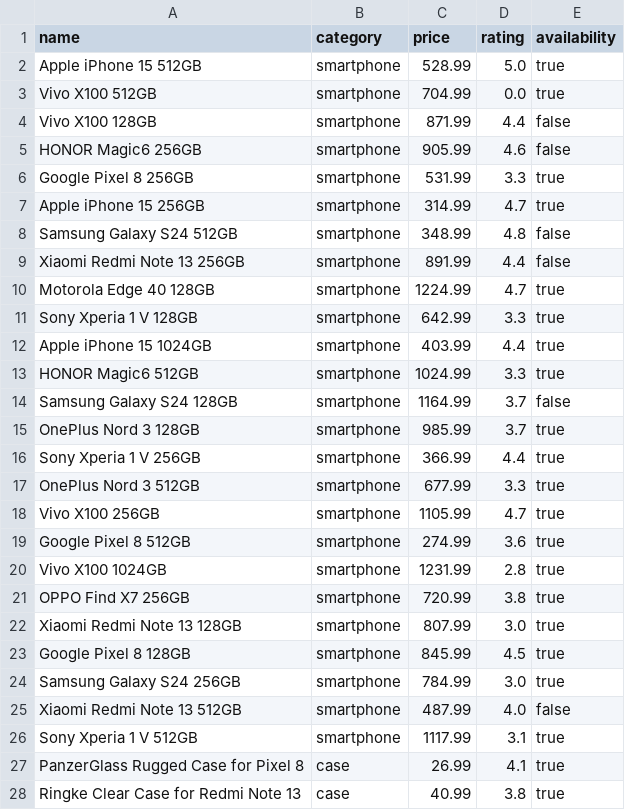
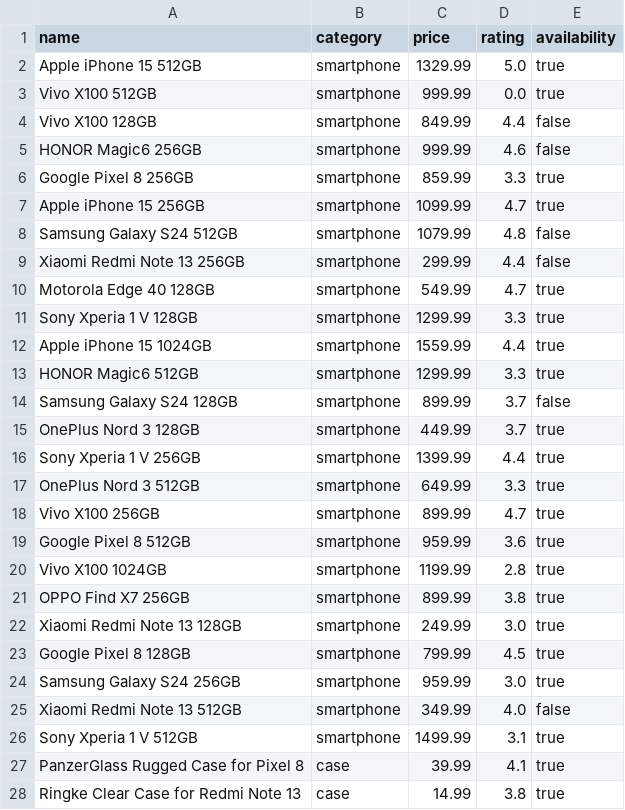
Before and after one commit to adrianstanciu555/smartphone-shop, a CSV file: docs/products-seed.csv, drawn as a sheet; only a part is shown; the diff covers the shown part only.

Commit message:
modified product seed file

```diff
--- a/docs/products-seed.csv
+++ b/docs/products-seed.csv
@@ -1,28 +1,28 @@
 name,category,price,rating,availability
-Apple iPhone 15 512GB,smartphone,528.99,5.0,true
-Vivo X100 512GB,smartphone,704.99,0.0,true
-Vivo X100 128GB,smartphone,871.99,4.4,false
-HONOR Magic6 256GB,smartphone,905.99,4.6,false
-Google Pixel 8 256GB,smartphone,531.99,3.3,true
-Apple iPhone 15 256GB,smartphone,314.99,4.7,true
-Samsung Galaxy S24 512GB,smartphone,348.99,4.8,false
-Xiaomi Redmi Note 13 256GB,smartphone,891.99,4.4,false
-Motorola Edge 40 128GB,smartphone,1224.99,4.7,true
-Sony Xperia 1 V 128GB,smartphone,642.99,3.3,true
-Apple iPhone 15 1024GB,smartphone,403.99,4.4,true
-HONOR Magic6 512GB,smartphone,1024.99,3.3,true
-Samsung Galaxy S24 128GB,smartphone,1164.99,3.7,false
-OnePlus Nord 3 128GB,smartphone,985.99,3.7,true
-Sony Xperia 1 V 256GB,smartphone,366.99,4.4,true
-OnePlus Nord 3 512GB,smartphone,677.99,3.3,true
-Vivo X100 256GB,smartphone,1105.99,4.7,true
-Google Pixel 8 512GB,smartphone,274.99,3.6,true
-Vivo X100 1024GB,smartphone,1231.99,2.8,true
-OPPO Find X7 256GB,smartphone,720.99,3.8,true
-Xiaomi Redmi Note 13 128GB,smartphone,807.99,3.0,true
-Google Pixel 8 128GB,smartphone,845.99,4.5,true
-Samsung Galaxy S24 256GB,smartphone,784.99,3.0,true
-Xiaomi Redmi Note 13 512GB,smartphone,487.99,4.0,false
-Sony Xperia 1 V 512GB,smartphone,1117.99,3.1,true
-PanzerGlass Rugged Case for Pixel 8,case,26.99,4.1,true
-Ringke Clear Case for Redmi Note 13,case,40.99,3.8,true
+Apple iPhone 15 512GB,smartphone,1329.99,5.0,true
+Vivo X100 512GB,smartphone,999.99,0.0,true
+Vivo X100 128GB,smartphone,849.99,4.4,false
+HONOR Magic6 256GB,smartphone,999.99,4.6,false
+Google Pixel 8 256GB,smartphone,859.99,3.3,true
+Apple iPhone 15 256GB,smartphone,1099.99,4.7,true
+Samsung Galaxy S24 512GB,smartphone,1079.99,4.8,false
+Xiaomi Redmi Note 13 256GB,smartphone,299.99,4.4,false
+Motorola Edge 40 128GB,smartphone,549.99,4.7,true
+Sony Xperia 1 V 128GB,smartphone,1299.99,3.3,true
+Apple iPhone 15 1024GB,smartphone,1559.99,4.4,true
+HONOR Magic6 512GB,smartphone,1299.99,3.3,true
+Samsung Galaxy S24 128GB,smartphone,899.99,3.7,false
+OnePlus Nord 3 128GB,smartphone,449.99,3.7,true
+Sony Xperia 1 V 256GB,smartphone,1399.99,4.4,true
+OnePlus Nord 3 512GB,smartphone,649.99,3.3,true
+Vivo X100 256GB,smartphone,899.99,4.7,true
+Google Pixel 8 512GB,smartphone,959.99,3.6,true
+Vivo X100 1024GB,smartphone,1199.99,2.8,true
+OPPO Find X7 256GB,smartphone,899.99,3.8,true
+Xiaomi Redmi Note 13 128GB,smartphone,249.99,3.0,true
+Google Pixel 8 128GB,smartphone,799.99,4.5,true
+Samsung Galaxy S24 256GB,smartphone,959.99,3.0,true
+Xiaomi Redmi Note 13 512GB,smartphone,349.99,4.0,false
+Sony Xperia 1 V 512GB,smartphone,1499.99,3.1,true
+PanzerGlass Rugged Case for Pixel 8,case,39.99,4.1,true
+Ringke Clear Case for Redmi Note 13,case,14.99,3.8,true
```
Also changed, not shown: 72 edited cells elsewhere in this file.
